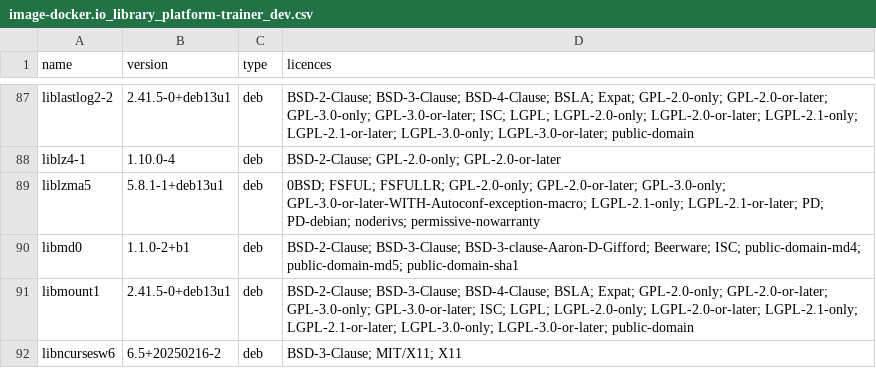
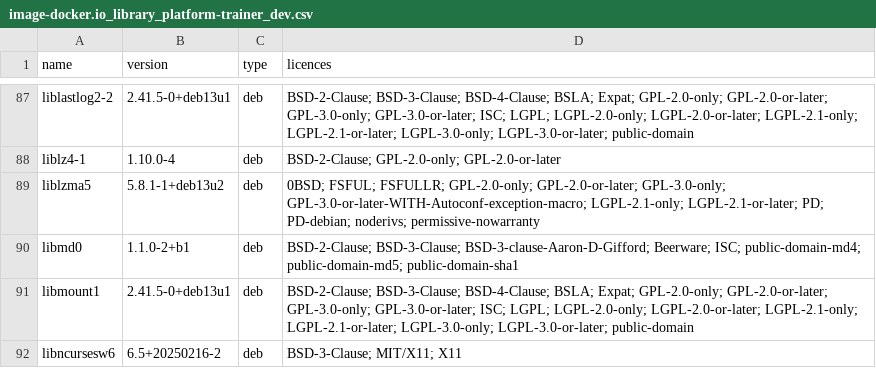
Before and after one commit to henry3556108/fujen-hospital, a CSV file: docs/delivery/licence-list/image-docker.io_library_platform-trainer_dev.csv, drawn as a sheet; only a part is shown, gaps mark what is left out.

```diff
--- a/docs/delivery/licence-list/image-docker.io_library_platform-trainer_dev.csv
+++ b/docs/delivery/licence-list/image-docker.io_library_platform-trainer_dev.csv
@@ -88,3 +88,3 @@ liblastlog2-2,2.41.5-0+deb13u1,deb,BSD-2-Clause; BSD-3-Clause; BSD-4-Clause; BSL
 liblz4-1,1.10.0-4,deb,BSD-2-Clause; GPL-2.0-only; GPL-2.0-or-later
-liblzma5,5.8.1-1+deb13u1,deb,0BSD; FSFUL; FSFULLR; GPL-2.0-only; GPL-2.0-or-later; GPL-3.0-only; GPL-3.0-or-later-WITH-Autoconf-exception-macro; LGPL-2.1-only; LGPL-2.1-or-later; PD; PD-debian; noderivs; permissive-nowarranty
+liblzma5,5.8.1-1+deb13u2,deb,0BSD; FSFUL; FSFULLR; GPL-2.0-only; GPL-2.0-or-later; GPL-3.0-only; GPL-3.0-or-later-WITH-Autoconf-exception-macro; LGPL-2.1-only; LGPL-2.1-or-later; PD; PD-debian; noderivs; permissive-nowarranty
 libmd0,1.1.0-2+b1,deb,BSD-2-Clause; BSD-3-Clause; BSD-3-clause-Aaron-D-Gifford; Beerware; ISC; public-domain-md4; public-domain-md5; public-domain-sha1
```
Also changed, not shown: 15 other files.
